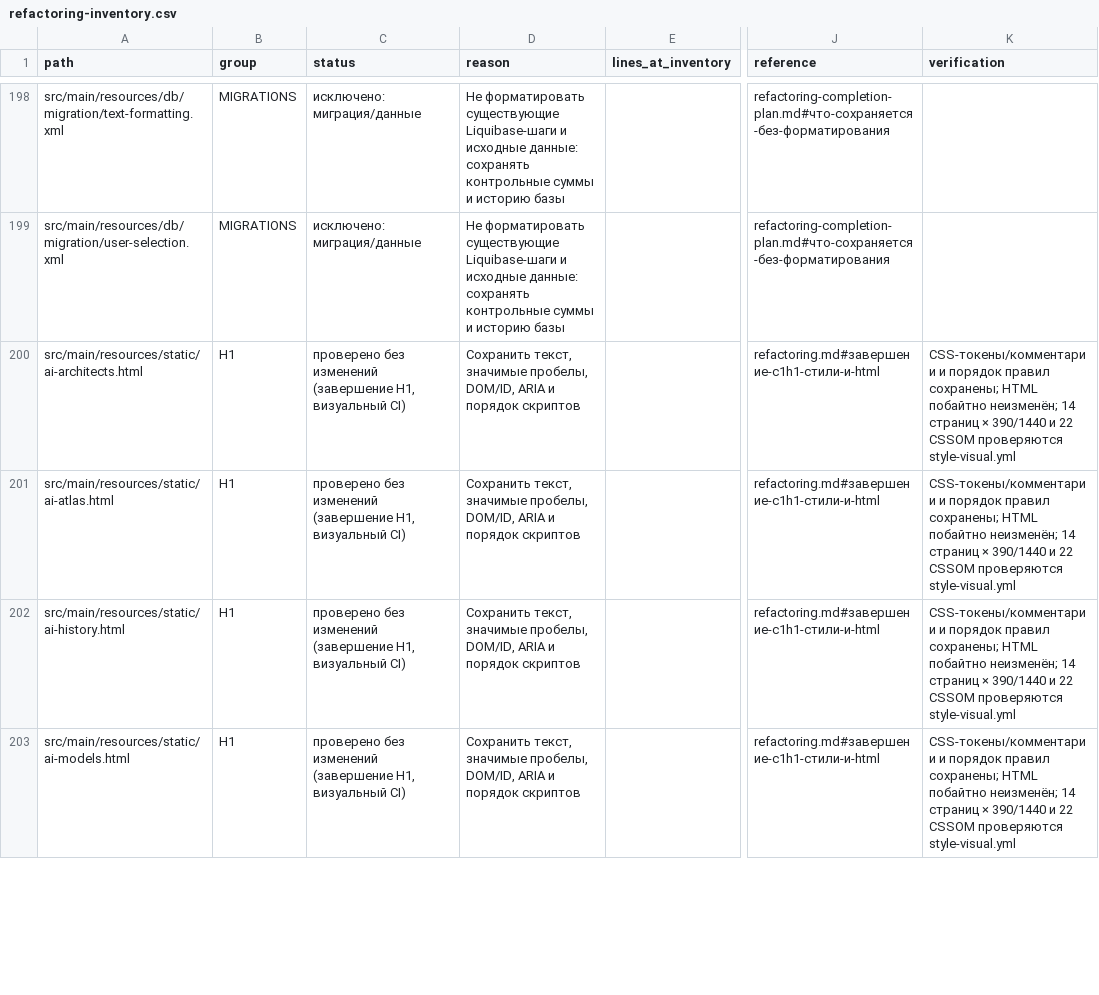
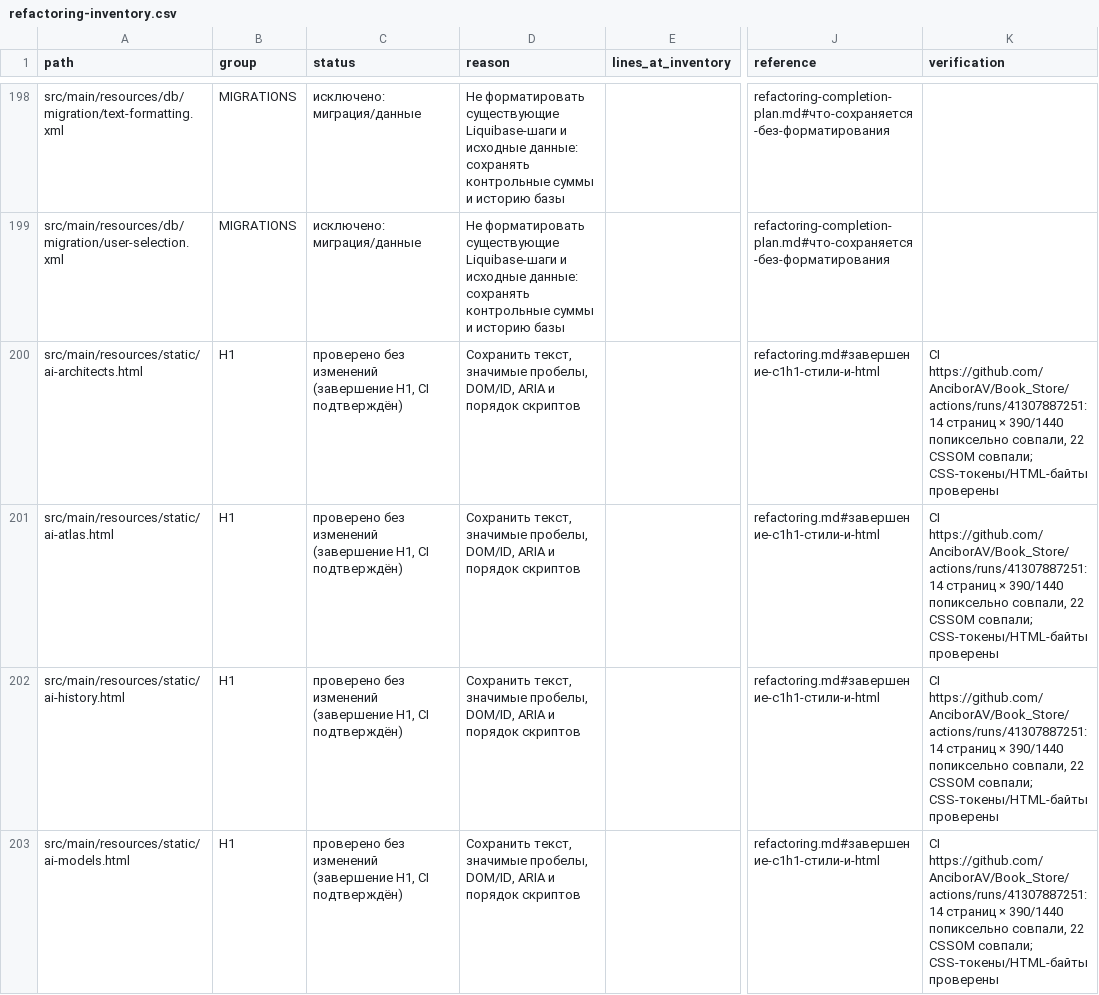
Before and after one commit to AnciborAV/Book_Store, a CSV file: docs/refactoring-inventory.csv, drawn as a sheet; only a part is shown, gaps mark what is left out; the diff covers the shown part only; the diff names each change by its address in the sheet, - before the commit and + after, or states it on an @@ line.

Commit message:
docs: close C1 H1 with successful visual CI evidence

```diff
--- a/docs/refactoring-inventory.csv
+++ b/docs/refactoring-inventory.csv
-C200:C203 (status): …(завершение H1, визуальный CI)
+C200:C203 (status): …(завершение H1, CI подтверждён)
-K200:K203 (verification): CSS-токены/комментарии и порядок правил сохранены; HTML побайтно неизменён; 14 страниц × 390/1440 и 22 CSSOM проверяются style-visual.yml
+K200:K203 (verification): CI https://github.com/AnciborAV/Book_Store/actions/runs/41307887251: 14 страниц × 390/1440 попиксельно совпали, 22 CSSOM совпали; CSS-токены/HTML-байты проверены
```
Also changed, not shown: 68 edited cells elsewhere in this file, 2 other files.
